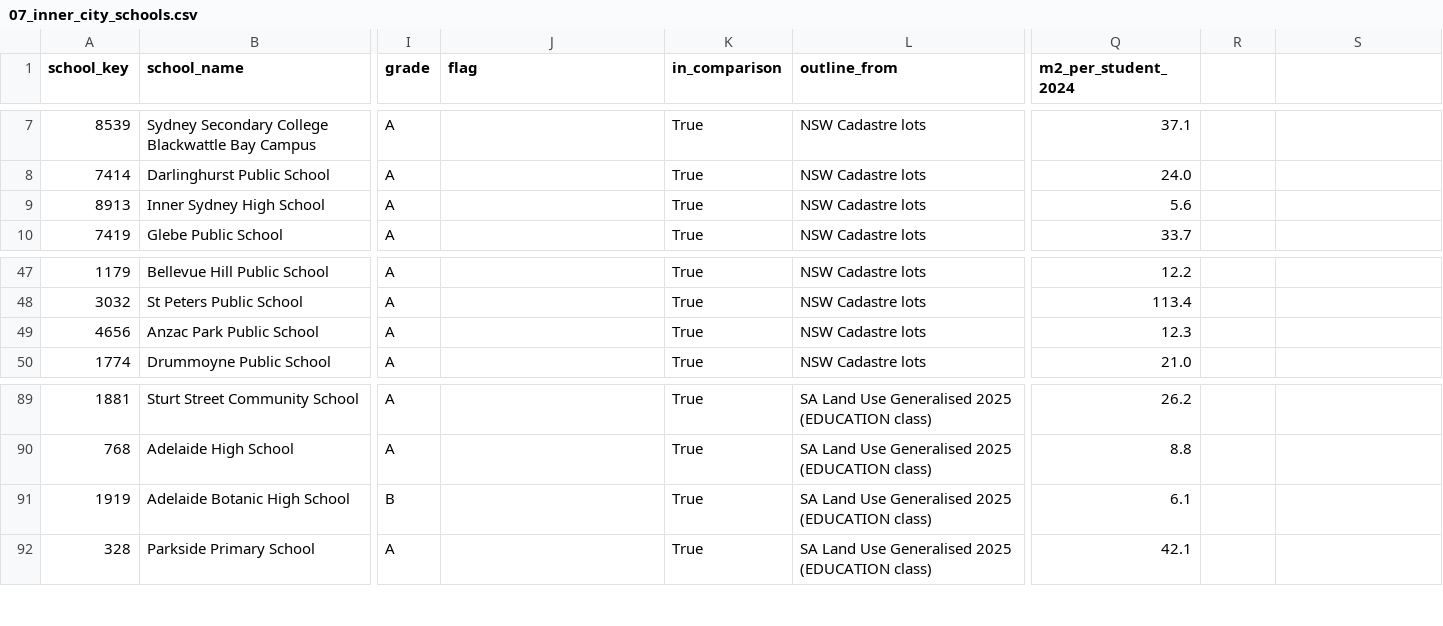
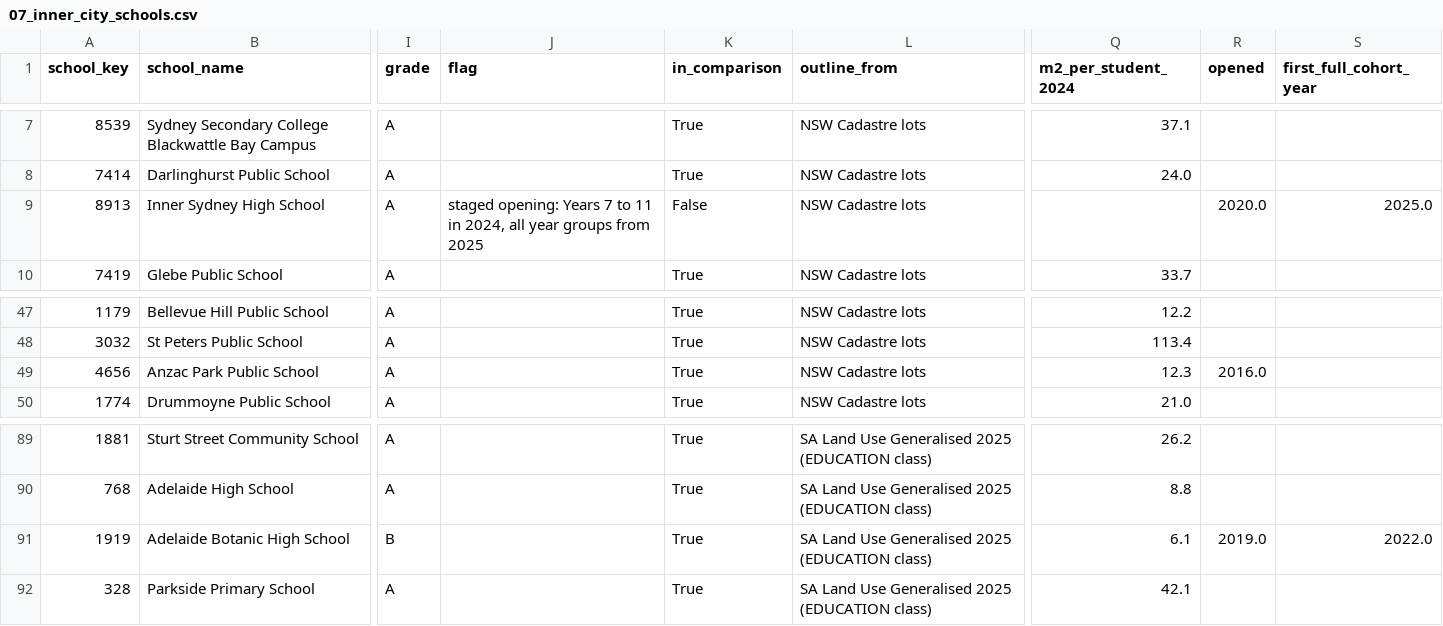
Before and after one commit to cjmuldoon/plotlay-schools-nsw-sa, a CSV file: data/comparison/07_inner_city_schools.csv, drawn as a sheet; only a part is shown, gaps mark what is left out; the diff names each change by its address in the sheet, - before the commit and + after, or states it on an @@ line.

Commit message:
Staged openings: Inner Sydney High left out of the 2024 medians
A new school opens with one or two year groups and adds one a year. A school
without all its year groups in 2024 is shown but left out of the medians, in
both cities: Inner Sydney High (Year 7 in 2020, Years 7 to 12 from 2025).
Adelaide Botanic High has had every year group since 2022 and is compared.

```diff
--- a/data/comparison/07_inner_city_schools.csv
+++ b/data/comparison/07_inner_city_schools.csv
-R1: (empty)
+R1: opened
-S1: (empty)
+S1: first_full_cohort_year
-J9 (flag): (empty)
+J9 (flag): staged opening: Years 7 to 11 in 2024, all year groups from 2025
-K9 (in_comparison): True
+K9 (in_comparison): False
-Q9 (m2_per_student_2024): 5.6
+Q9 (m2_per_student_2024): (empty)
-R9 (opened): (empty)
+R9 (opened): 2020.0
-S9 (first_full_cohort_year): (empty)
+S9 (first_full_cohort_year): 2025.0
-R49 (opened): (empty)
+R49 (opened): 2016.0
-R91 (opened): (empty)
+R91 (opened): 2019.0
-S91 (first_full_cohort_year): (empty)
+S91 (first_full_cohort_year): 2022.0
```
Also changed, not shown: data/comparison/09_inner_city_median_by_year.csv, data/comparison/10_inner_city_summary.csv, 17 other files.
